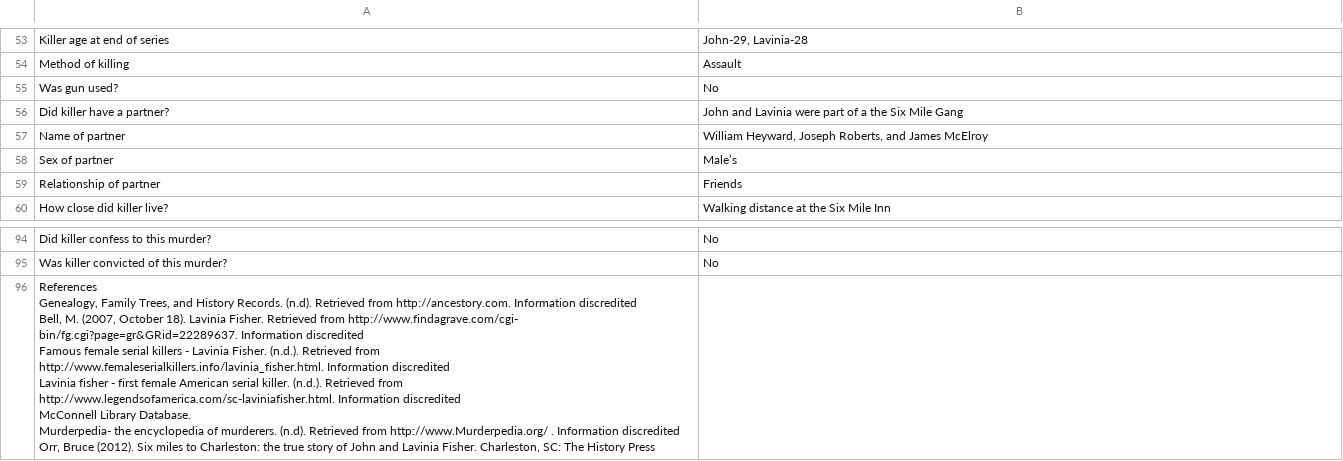
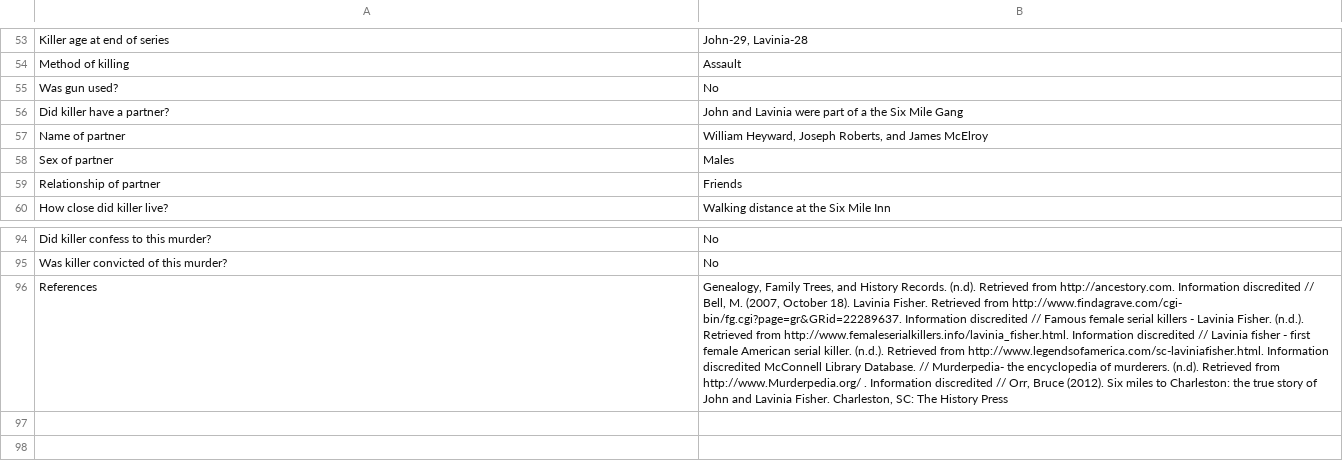
Before and after one commit to ajithksenthil/CrimeArchetypes, a CSV file: mnt/data/csv/Type2_fisher_lavinia.csv, drawn as a sheet; only a part is shown, gaps mark what is left out; removed rows and columns are numbered as before the commit, all else as after; ↵ is a line break in a cell; the diff names each change by its address in the sheet, - before the commit and + after, or states it on an @@ line.

Commit message:
CLEANED_Type2_fisher_lavinia.csv
It says they weren't serial killers so idk exactly what the deal is here

```diff
--- a/mnt/data/csv/Type2_fisher_lavinia.csv
+++ b/mnt/data/csv/Type2_fisher_lavinia.csv
-B58: Male’s
+B58: Males
-row 96: References ↵ Genealogy, Family Trees, and History Records. (n.d). Retrieved from http://ancestory.com. Information discredited ↵ Bell, M. (2007, October 18). Lavinia Fisher. Retrieved from http://www.findagrave.com/cgi- bin/fg.cgi?page=gr&GRid=22289637. Information discredited ↵ Famous female serial killers - Lavinia Fisher. (n.d.). Retrieved from ↵ http://www.femaleserialkillers.info/lavinia_fisher.html. Information discredited ↵ Lavinia fisher - first female American serial killer. (n.d.). Retrieved from ↵ http://www.legendsofamerica.com/sc-laviniafisher.html. Information discredited ↵ McConnell Library Database. ↵ Murderpedia- the encyclopedia of murderers. (n.d). Retrieved from http://www.Murderpedia.org/ . Information discredited ↵ Orr, Bruce (2012). Six miles to Charleston: the true story of John and Lavinia Fisher. Charleston, SC: The History Press
+row 96: References | Genealogy, Family Trees, and History Records. (n.d). Retrieved from http://ancestory.com. Information discredited // Bell, M. (2007, October 18). Lavinia Fisher. Retrieved from http://www.findagrave.com/cgi- bin/fg.cgi?page=gr&GRid=22289637. Information discredited // Famous female serial killers - Lavinia Fisher. (n.d.). Retrieved from http://www.femaleserialkillers.info/lavinia_fisher.html. Information discredited // Lavinia fisher - first female American serial killer. (n.d.). Retrieved from http://www.legendsofamerica.com/sc-laviniafisher.html. Information discredited McConnell Library Database. // Murderpedia- the encyclopedia of murderers. (n.d). Retrieved from http://www.Murderpedia.org/ . Information discredited // Orr, Bruce (2012). Six miles to Charleston: the true story of John and Lavinia Fisher. Charleston, SC: The History Press
```
